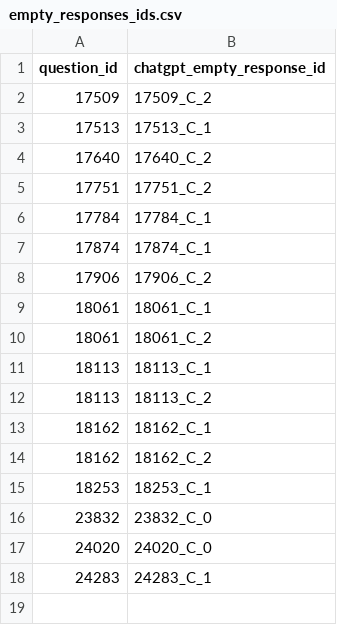
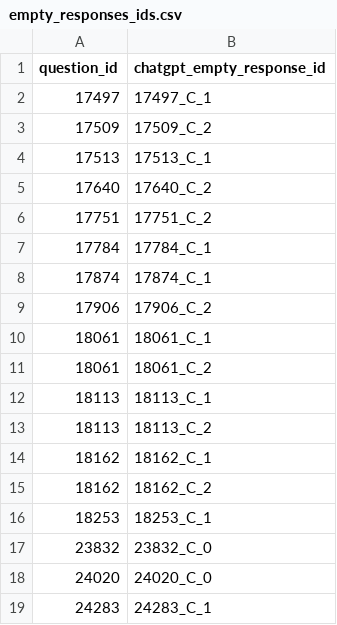
Before and after one commit to arian-askari/ChatGPT-RetrievalQA, a CSV file: data/empty_responses_ids.csv, drawn as a sheet.

Commit message:
Update empty_responses_ids.csv

```diff
--- a/data/empty_responses_ids.csv
+++ b/data/empty_responses_ids.csv
@@ -1,2 +1,3 @@
 question_id,chatgpt_empty_response_id
+17497,17497_C_1
 17509,17509_C_2
```
